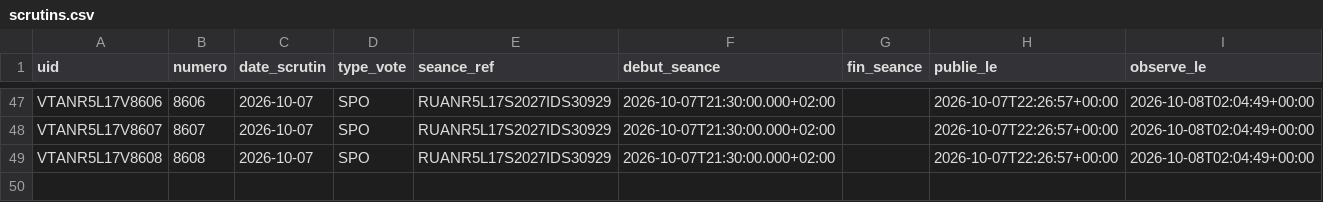
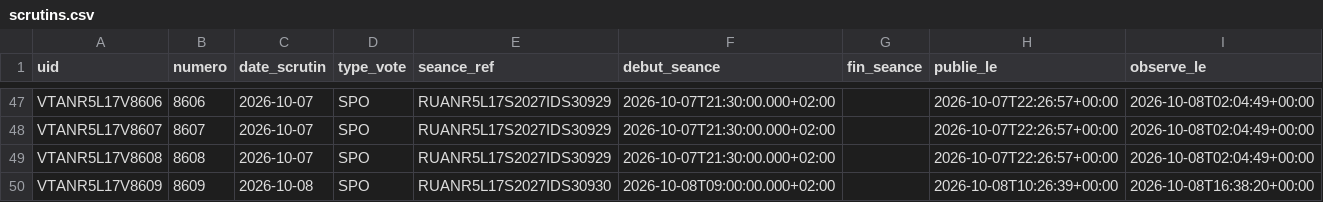
Before and after one commit to ijugarcia-pro/site-politique, a CSV file: data/mesures/delai_publication/scrutins.csv, drawn as a sheet; only a part is shown, gaps mark what is left out; the diff names each change by its address in the sheet, - before the commit and + after, or states it on an @@ line.

```diff
--- a/data/mesures/delai_publication/scrutins.csv
+++ b/data/mesures/delai_publication/scrutins.csv
+row 50: VTANR5L17V8609 | 8609 | 2026-10-08 | SPO | RUANR5L17S2027IDS30930 | 2026-10-08T09:00:00.000+02:00 |  | 2026-10-08T10:26:39+00:00 | 2026-10-08T16:38:20+00:00
```
Also changed, not shown: data/mesures/delai_publication/versions.csv, 1 other file.
